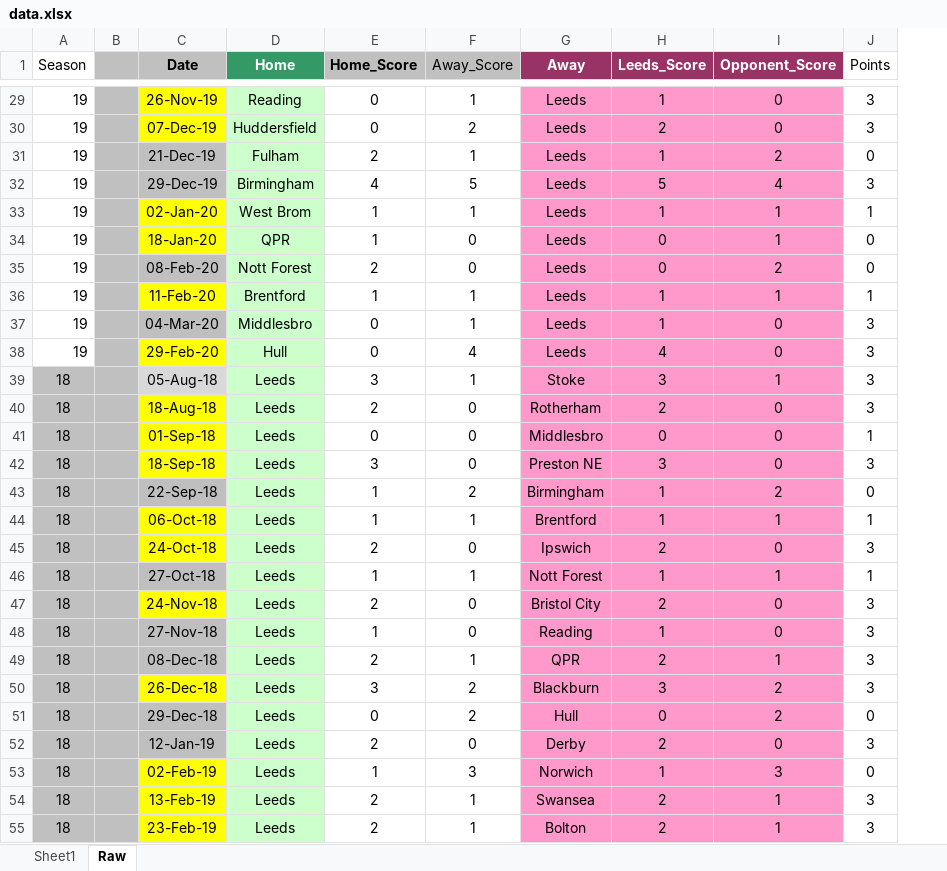
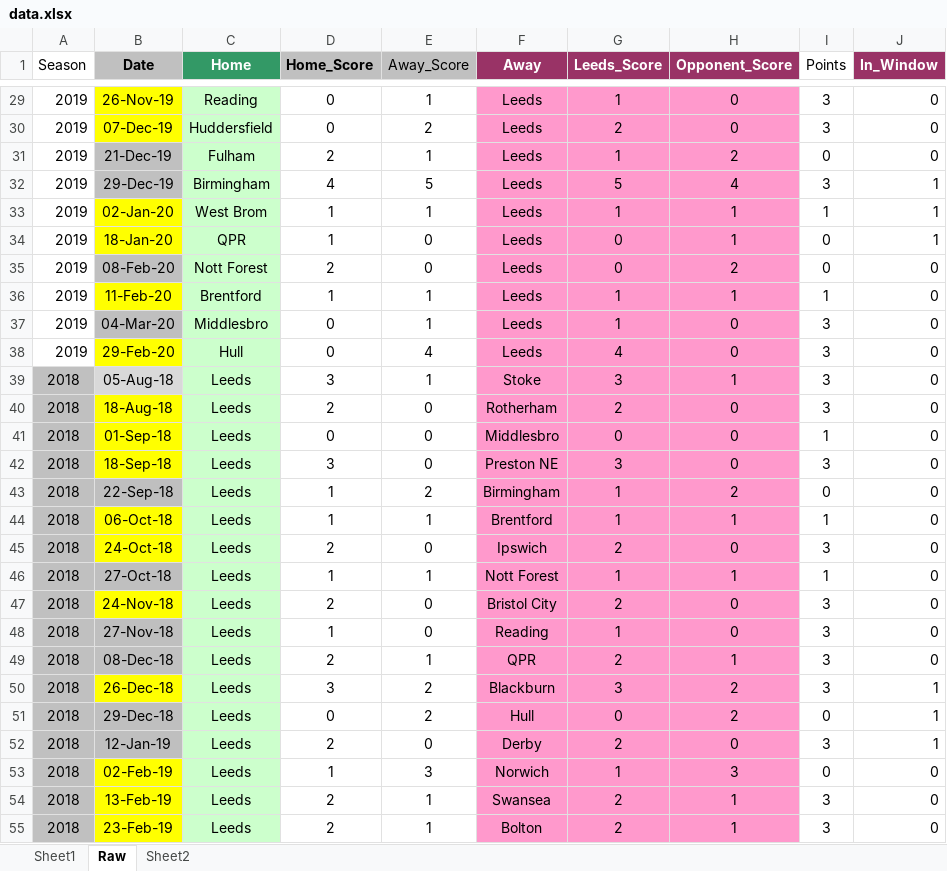
Before and after one commit to jdgsmallwood/leeds-christmas-slump, an Excel workbook: data.xlsx, sheet Raw, drawn as a sheet; only a part is shown, gaps mark what is left out; values as stored, in another font and other column widths than the file's, no borders; conditional formats not drawn; removed rows and columns are numbered as before the commit, all else as after; the diff covers the shown part only; the diff names each change by its address in the sheet, - before the commit and + after, or states it on an @@ line.

```diff
--- a/data.xlsx (sheet Raw)
+++ b/data.xlsx (sheet Raw)
+sheet tab: Sheet2
-column B, rows 29-55: 0 | 0 | 0.5 | 0.5 | 0 | 0 | 0.5 | 0 | 0.5 | 0 | 0.5 | 0 | 0 | 0 | 0.5 | 0 | 0 | 0.5 | 0 | 0.5 | 0.5 | 0 | 0.5 | 0.5 | 0 | 0 | 0
+column J (In_Window), rows 29-55: 0 | 0 | 0 | 1 | 1 | 1 | 0 | 0 | 0 | 0 | 0 | 0 | 0 | 0 | 0 | 0 | 0 | 0 | 0 | 0 | 0 | 1 | 1 | 1 | 0 | 0 | 0
-A29:A38 (Season): 19
+A29:A38 (Season): 2019
-A39:A55 (Season): 18
+A39:A55 (Season): 2018
```
Also changed, not shown: 240 edited cells elsewhere in this sheet, sheet Sheet1, formulas that keep their value.
